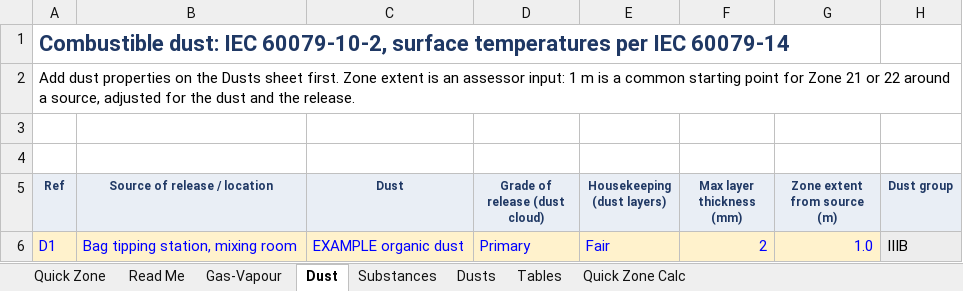
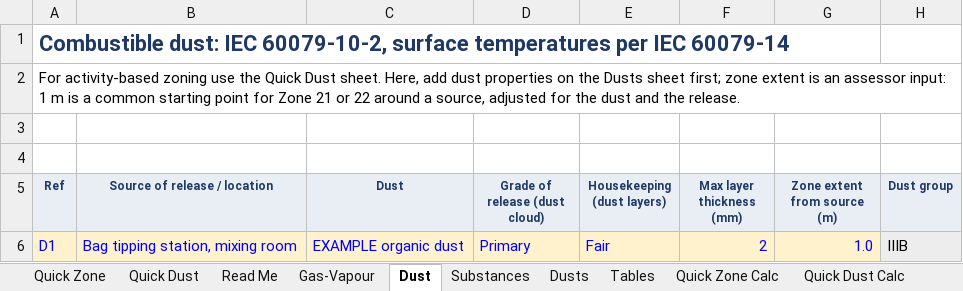
Before and after one commit to benbaz964/DSEAR-Zoning-Assistant, an Excel workbook: DSEAR_Zoning_Calculator.xlsx, sheet Dust, drawn as a sheet; only a part is shown; values as stored, in another font and other column widths than the file's, no borders; conditional formats not drawn; the diff names each change by its address in the sheet, - before the commit and + after, or states it on an @@ line.

```diff
--- a/DSEAR_Zoning_Calculator.xlsx (sheet Dust)
+++ b/DSEAR_Zoning_Calculator.xlsx (sheet Dust)
+sheet tab: Quick Dust
+sheet tab: Quick Dust Calc
-A2 (Ref): Add dust properties on the Dusts sheet first. Zone extent is…
+A2 (Ref): For activity-based zoning use the Quick Dust sheet. Here, add dust properties on the Dusts sheet first; zone extent is…
```
Also changed, not shown: sheet Dusts, sheet Tables, sheet Read Me, charts or pictures, 1 other file.
